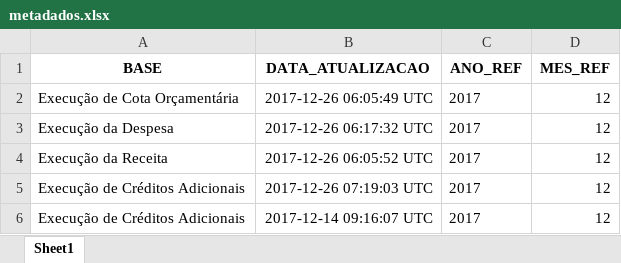
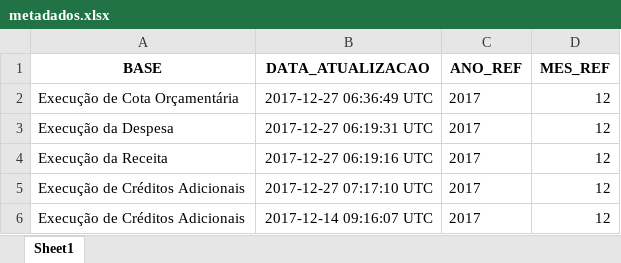
Before and after one commit to fjuniorr/encerramento_2017, an Excel workbook: reports/metadados.xlsx, sheet Sheet1, drawn as a sheet; values as stored, in another font and other column widths than the file's, no borders; the diff names each change by its address in the sheet, - before the commit and + after, or states it on an @@ line.

```diff
--- a/reports/metadados.xlsx (sheet Sheet1)
+++ b/reports/metadados.xlsx (sheet Sheet1)
-B2 (DATA_ATUALIZACAO): 2017-12-26 06:05:49 UTC
+B2 (DATA_ATUALIZACAO): 2017-12-27 06:36:49 UTC
-B3 (DATA_ATUALIZACAO): 2017-12-26 06:17:32 UTC
+B3 (DATA_ATUALIZACAO): 2017-12-27 06:19:31 UTC
-B4 (DATA_ATUALIZACAO): 2017-12-26 06:05:52 UTC
+B4 (DATA_ATUALIZACAO): 2017-12-27 06:19:16 UTC
-B5 (DATA_ATUALIZACAO): 2017-12-26 07:19:03 UTC
+B5 (DATA_ATUALIZACAO): 2017-12-27 07:17:10 UTC
```
Also changed, not shown: reports/repasse_fes.xlsx, reports/saldo_credito.xlsx, 7 other files.
